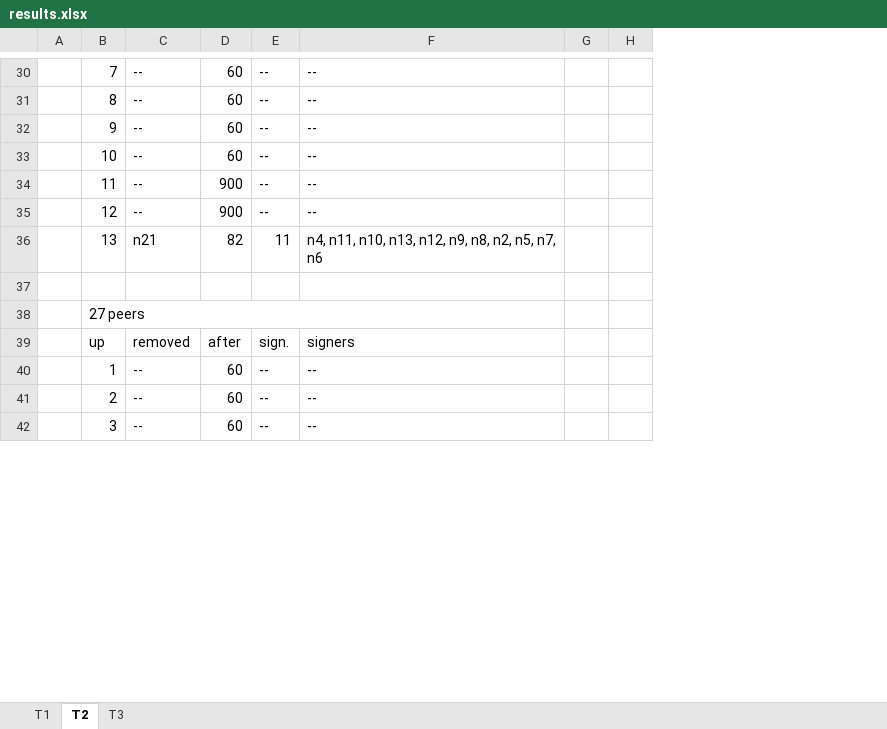
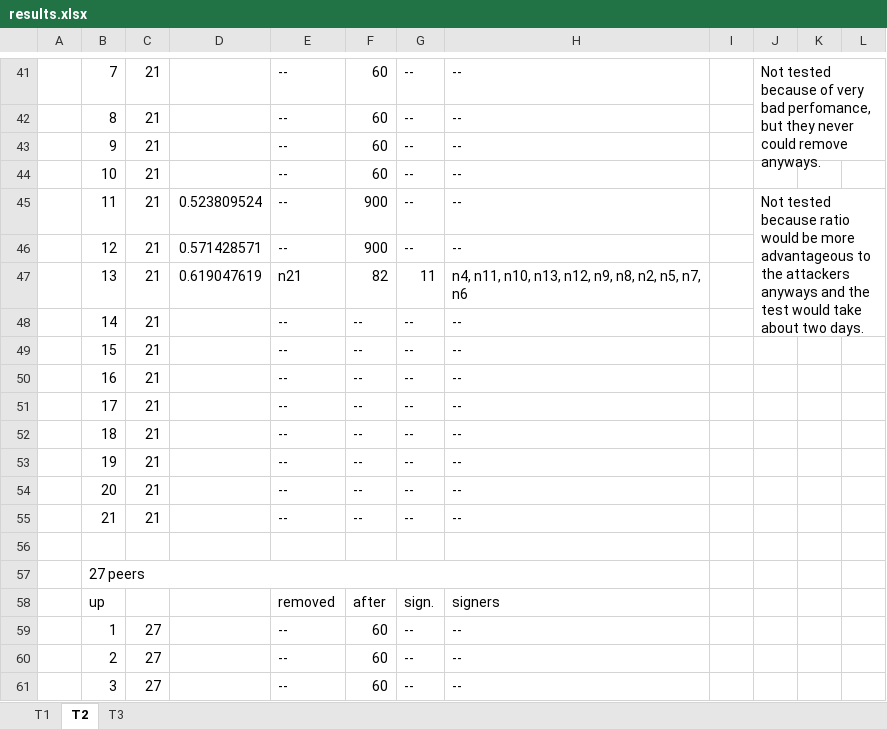
Before and after one commit to cailllev/Bachelor-Thesis, an Excel workbook: testing-diva/results/results.xlsx, sheet T2, drawn as a sheet; only a part is shown, gaps mark what is left out; values as stored, in another font and other column widths than the file's, no cell formats; charts and pictures not drawn; removed rows and columns are numbered as before the commit, all else as after; the diff covers the shown part only; the diff names each change by its address in the sheet, - before the commit and + after, or states it on an @@ line.

```diff
--- a/testing-diva/results/results.xlsx (sheet T2)
+++ b/testing-diva/results/results.xlsx (sheet T2)
+column C, rows 41-47: all 21; rows 59-61: all 27
+column D, rows 45-47: 0.523809524 | 0.571428571 | 0.619047619
-column H, empty
+column J, rows 41-45: Not tested because of very bad perfomance, but they never could remove anyways. |  |  |  | Not tested because ratio would be more advantageous to the attackers anyways and the test would take about two days.
+column K, empty
+column L, empty
+row 48:  | 14 | 21 |  | -- | -- | -- | --
+row 49:  | 15 | 21 |  | -- | -- | -- | --
+row 50:  | 16 | 21 |  | -- | -- | -- | --
+row 51:  | 17 | 21 |  | -- | -- | -- | --
+row 52:  | 18 | 21 |  | -- | -- | -- | --
+row 53:  | 19 | 21 |  | -- | -- | -- | --
+row 54:  | 20 | 21 |  | -- | -- | -- | --
+row 55:  | 21 | 21 |  | -- | -- | -- | --
```
Also changed, not shown: 37 added rows and 6 edited cells elsewhere in this sheet, sheet T3, sheet T1, cell formats, charts or pictures, 2 other files.
